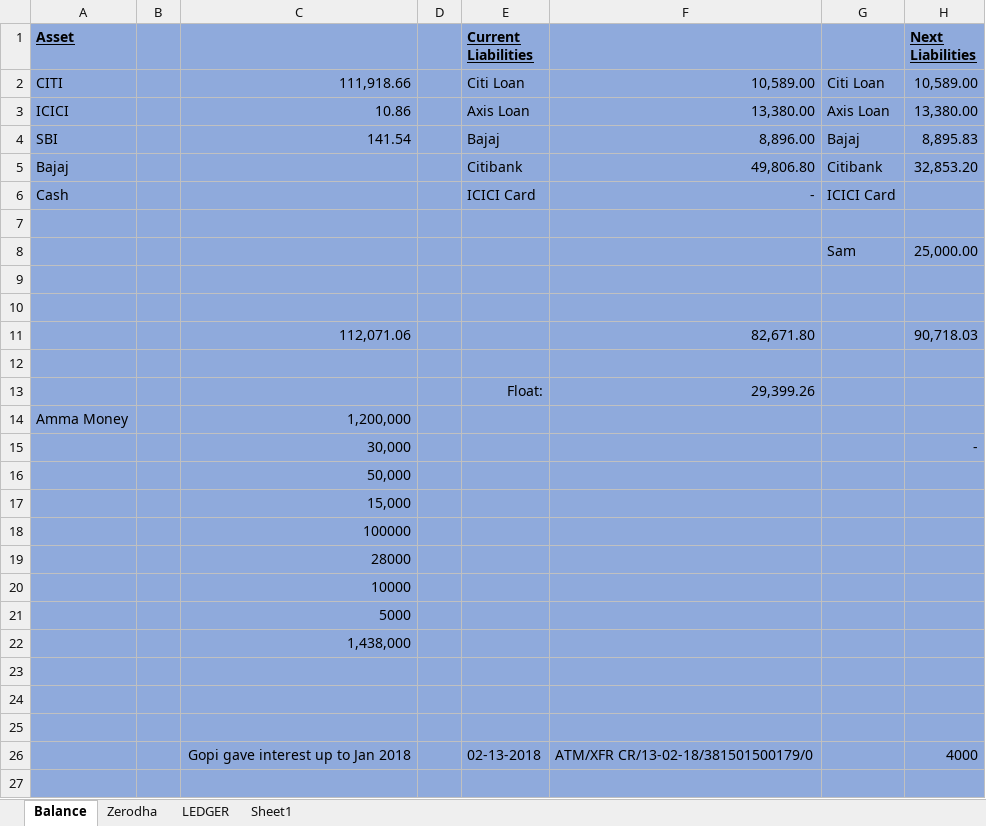
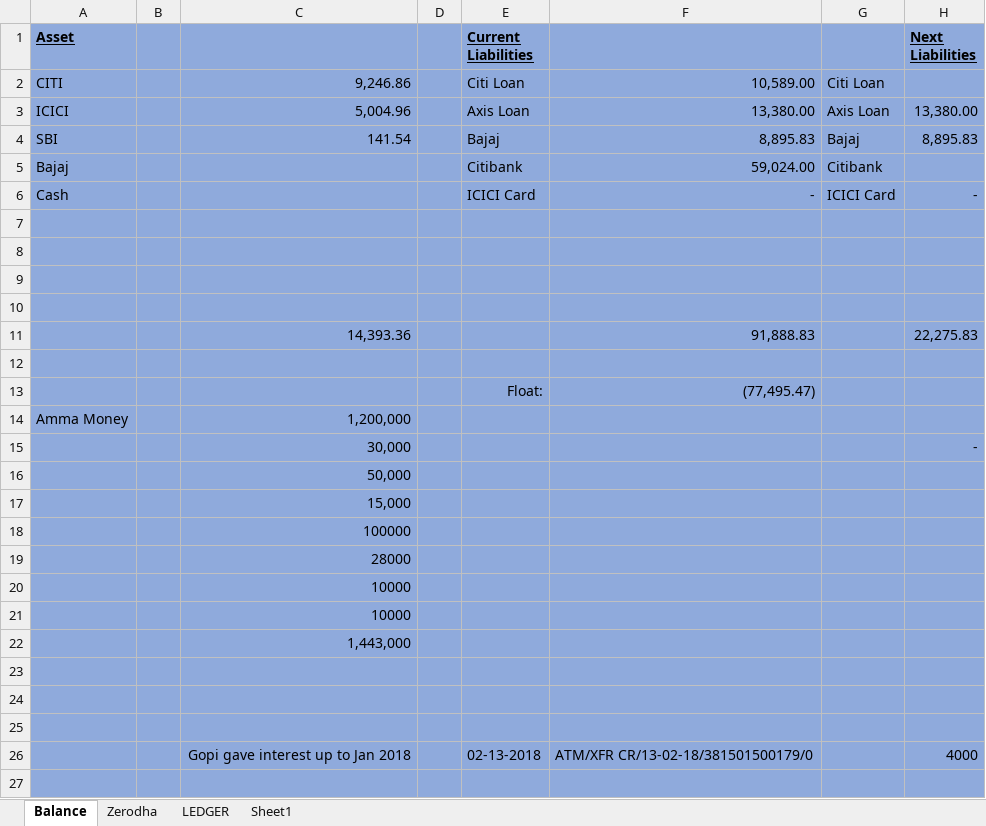
Before and after one commit to anbumaran/stocks, an Excel workbook: Xpense.xlsx, sheet Balance, drawn as a sheet; only a part is shown; values as stored, in another font and other column widths than the file's, no borders; the diff names each change by its address in the sheet, - before the commit and + after, or states it on an @@ line.

```diff
--- a/Xpense.xlsx (sheet Balance)
+++ b/Xpense.xlsx (sheet Balance)
-C2: 111,918.66
+C2: 9,246.86
-H2 (Next Liabilities): 10,589.00
+H2 (Next Liabilities): (empty)
-C3: 10.86
+C3: 5,004.96
-F4: 8,896.00
+F4: 8,895.83
-F5: 49,806.80
+F5: 59,024.00
-H5 (Next Liabilities): 32,853.20
+H5 (Next Liabilities): (empty)
-H6 (Next Liabilities): (empty)
+H6 (Next Liabilities): -
-G8: Sam
+G8: (empty)
-H8 (Next Liabilities): 25,000.00
+H8 (Next Liabilities): (empty)
-C11: 112,071.06
+C11: 14,393.36
-F11: 82,671.80
+F11: 91,888.83
-H11 (Next Liabilities): 90,718.03
+H11 (Next Liabilities): 22,275.83
-F13: 29,399.26
+F13: (77,495.47)
-C21: 5000
+C21: 10000
-C22: 1,438,000
+C22: 1,443,000
```
Also changed, not shown: Pivots.xlsx, 1 other file.
